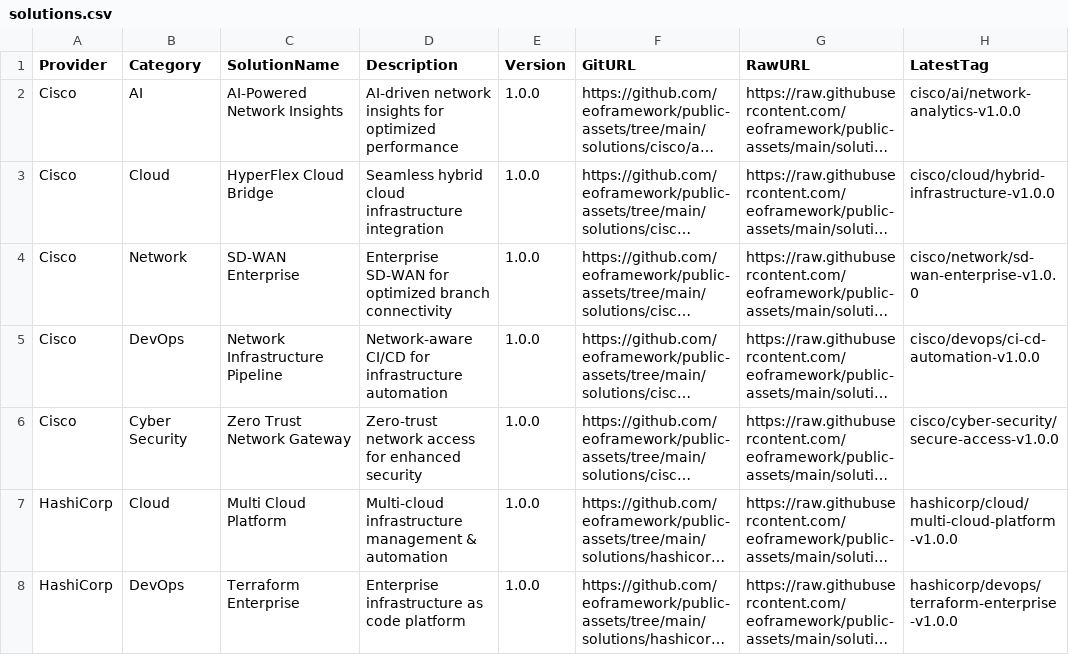
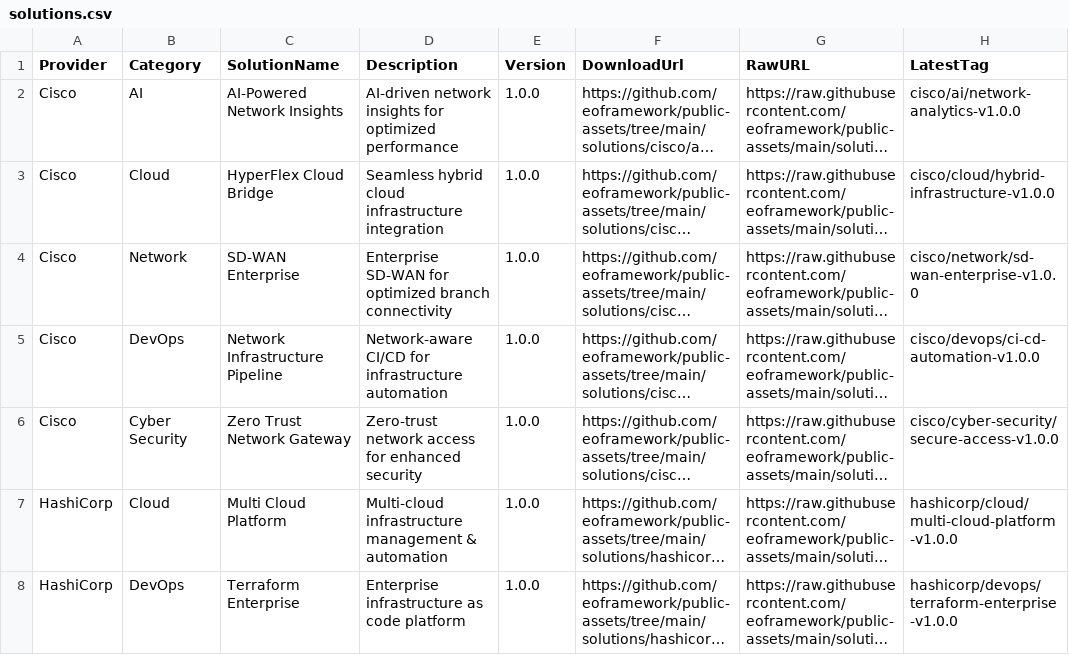
Before and after one commit to eoframework/public-assets, a CSV file: catalog/solutions.csv, drawn as a sheet; only a part is shown; long unchanged cells end in …; the diff names each change by its address in the sheet, - before the commit and + after, or states it on an @@ line.

```diff
--- a/catalog/solutions.csv
+++ b/catalog/solutions.csv
-F1: GitURL
+F1: DownloadUrl
```
Also changed, not shown: 1 other file.
